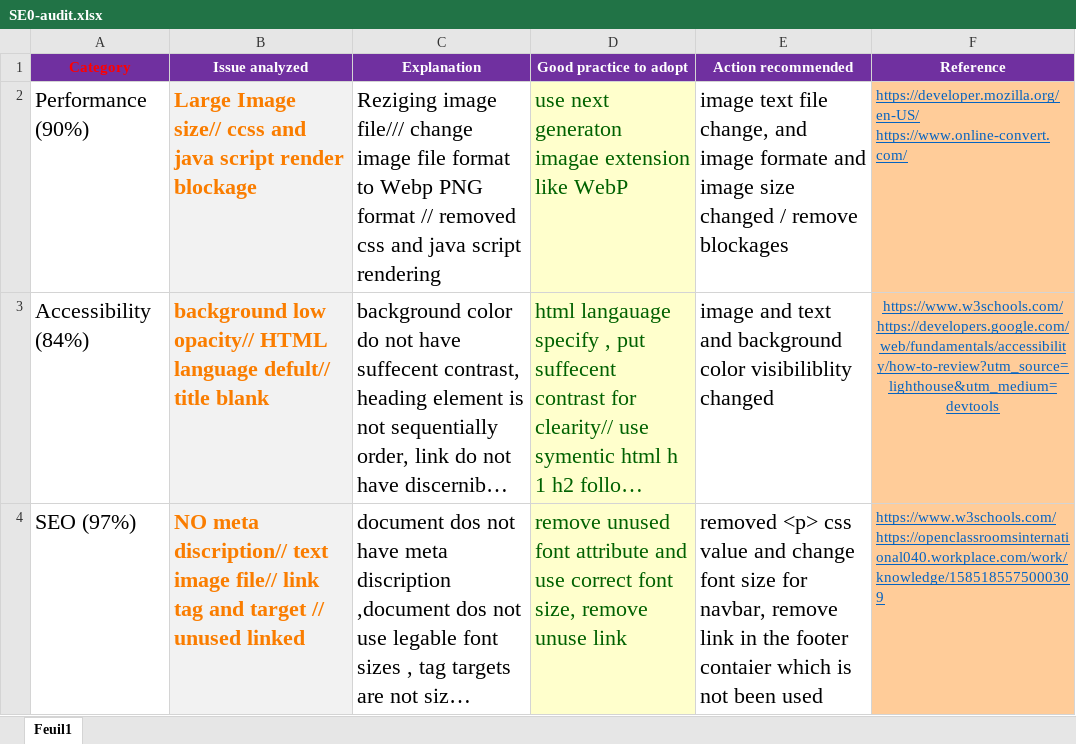
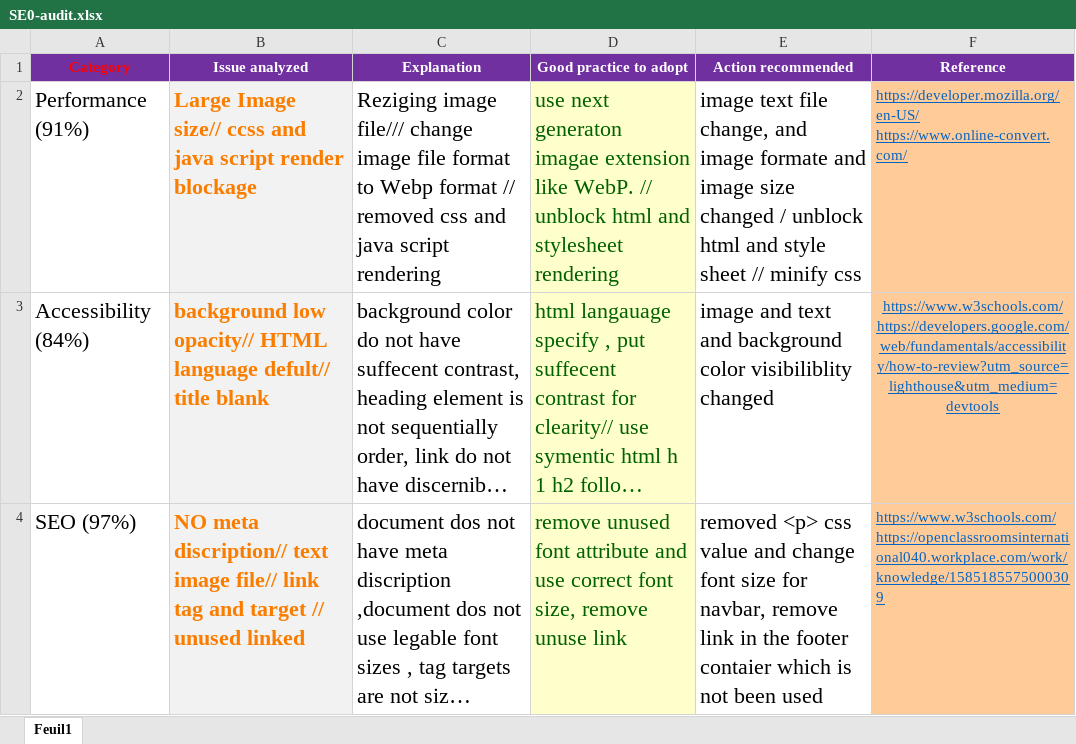
Before and after one commit to Thebishwa/project-4-SEO-OPT, an Excel workbook: SE0-audit.xlsx, sheet Feuil1, drawn as a sheet; long unchanged cells end in …; values as stored, in another font and other column widths than the file's, no borders; the diff names each change by its address in the sheet, - before the commit and + after, or states it on an @@ line.

Commit message:
minifying css

```diff
--- a/SE0-audit.xlsx (sheet Feuil1)
+++ b/SE0-audit.xlsx (sheet Feuil1)
-A2 (Category): Performance (90%)
+A2 (Category): Performance (91%)
-C2 (Explanation): …to Webp PNG format //…
+C2 (Explanation): …to Webp format //…
-D2 (Good practice to adopt): …extension like WebP
+D2 (Good practice to adopt): …extension like WebP. // unblock html and stylesheet rendering
-E2 (Action recommended): …changed / remove blockages
+E2 (Action recommended): …changed / unblock html and style sheet // minify css
```
Also changed, not shown: 2 other files.
